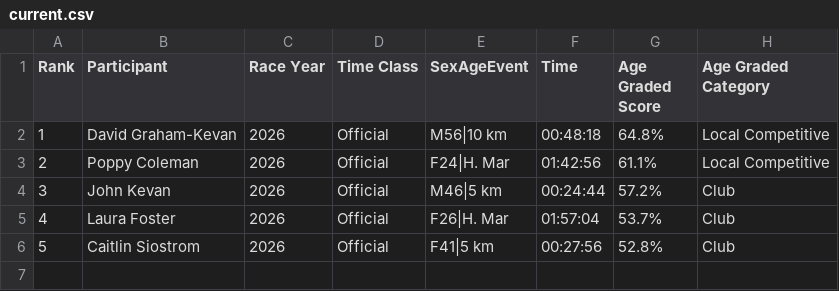
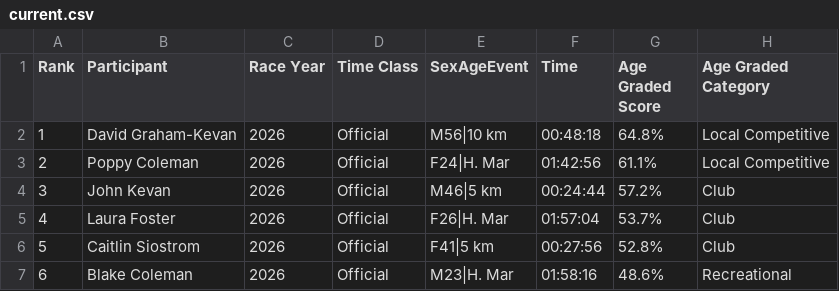
Before and after one commit to johnkevan88888/family-running, a CSV file: data/current.csv, drawn as a sheet; the diff names each change by its address in the sheet, - before the commit and + after, or states it on an @@ line.

```diff
--- a/data/current.csv
+++ b/data/current.csv
+row 7: 6 | Blake Coleman | 2026 | Official | M23|H. Mar | 01:58:16 | 48.6% | Recreational
```
Also changed, not shown: data/HalfMarathon.csv, data/alltime.csv.
